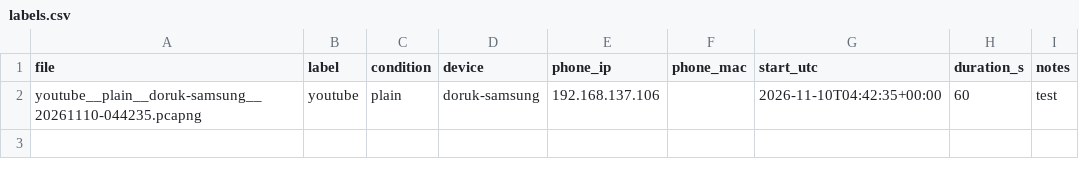
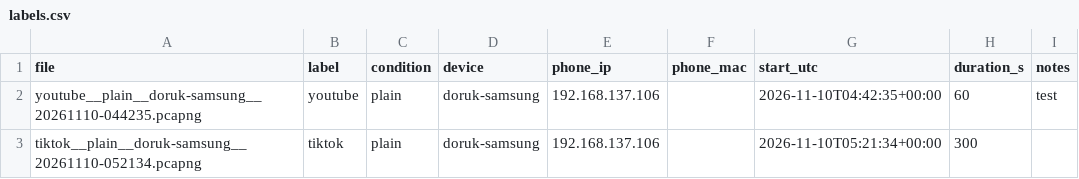
Before and after one commit to Khan-Doruk/net_screen, a CSV file: data/labels.csv, drawn as a sheet; the diff names each change by its address in the sheet, - before the commit and + after, or states it on an @@ line.

Commit message:
Add tiktok session

```diff
--- a/data/labels.csv
+++ b/data/labels.csv
+row 3: tiktok__plain__doruk-samsung__20261110-052134.pcapng | tiktok | plain | doruk-samsung | 192.168.137.106 |  | 2026-11-10T05:21:34+00:00 | 300
```
